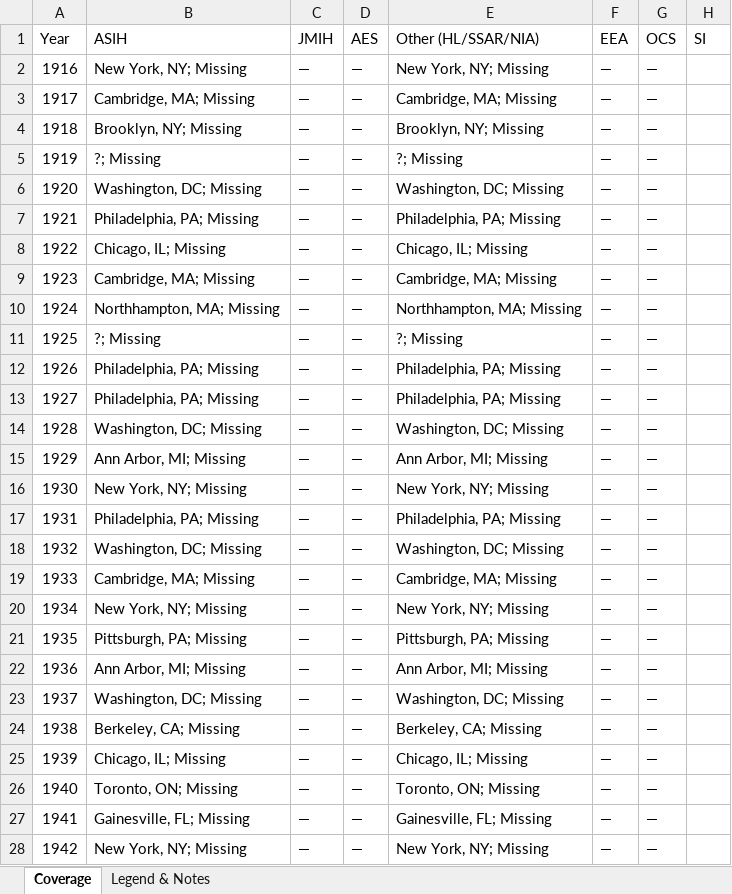
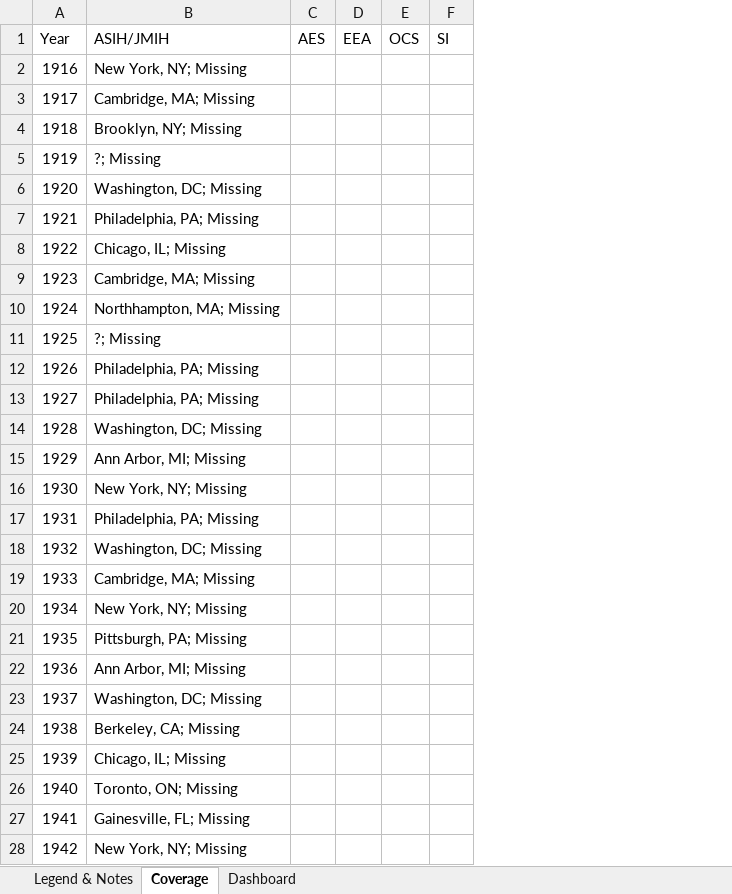
Before and after one commit to SimonDedman/elasmo_analyses, an Excel workbook: database/conference_coverage_matrix.xlsx, sheet Coverage, drawn as a sheet; only a part is shown; values as stored, in another font and other column widths than the file's, no cell formats; removed rows and columns are numbered as before the commit, all else as after; the diff covers the shown part only; the diff names each change by its address in the sheet, - before the commit and + after, or states it on an @@ line.

```diff
--- a/database/conference_coverage_matrix.xlsx (sheet Coverage)
+++ b/database/conference_coverage_matrix.xlsx (sheet Coverage)
+sheet tab: Dashboard
@@ sheet tab order changed: Legend & Notes | Coverage | Dashboard @@
-column C (JMIH), rows 2-28: all —
-column E (Other (HL/SSAR/NIA)), rows 2-28: New York, NY; Missing | Cambridge, MA; Missing | Brooklyn, NY; Missing | ?; Missing | Washington, DC; Missing | Philadelphia, PA; Missing | Chicago, IL; Missing | Cambridge, MA; Missing | Northhampton, MA; Missing | ?; Missing | Philadelphia, PA; Missing | Philadelphia, PA; Missing | Washington, DC; Missing | Ann Arbor, MI; Missing | New York, NY; Missing | Philadelphia, PA; Missing | Washington, DC; Missing | Cambridge, MA; Missing | New York, NY; Missing | Pittsburgh, PA; Missing | Ann Arbor, MI; Missing | Washington, DC; Missing | Berkeley, CA; Missing | Chicago, IL; Missing | Toronto, ON; Missing | Gainesville, FL; Missing | New York, NY; Missing
-B1: ASIH
+B1: ASIH/JMIH
-C2:C28 (AES): —
+C2:C28 (AES): (empty)
-D2:D28 (EEA): —
+D2:D28 (EEA): (empty)
-E2:E28 (OCS): —
+E2:E28 (OCS): (empty)
```
Also changed, not shown: 189 edited cells elsewhere in this sheet, sheet Legend & Notes, cell formats, charts or pictures, outputs/conference_coverage_matrix.xlsx, 1 other file.
